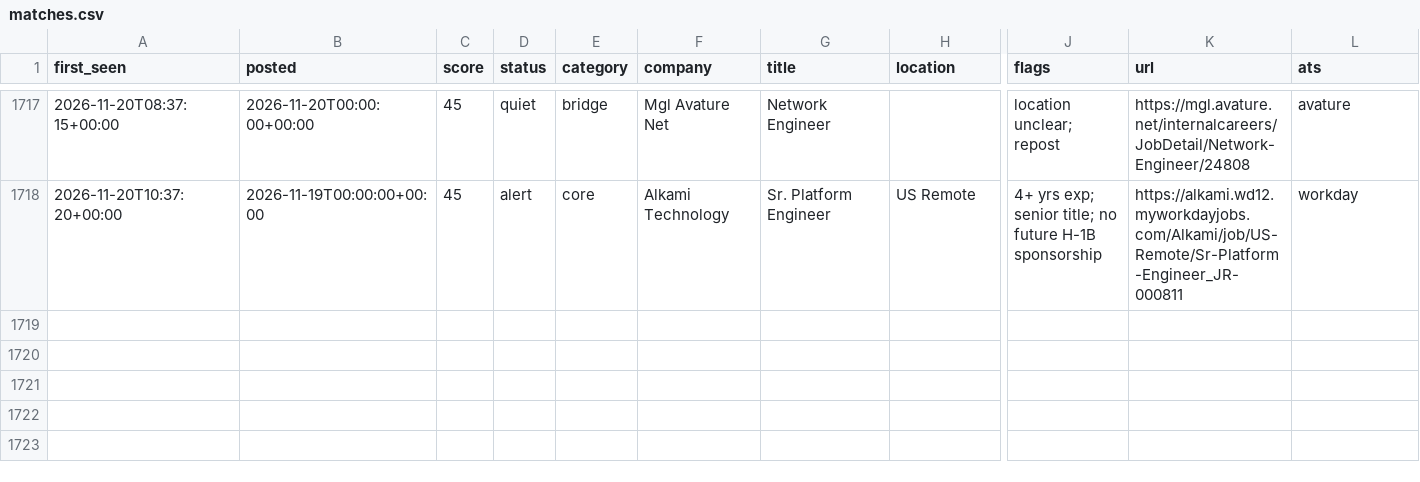
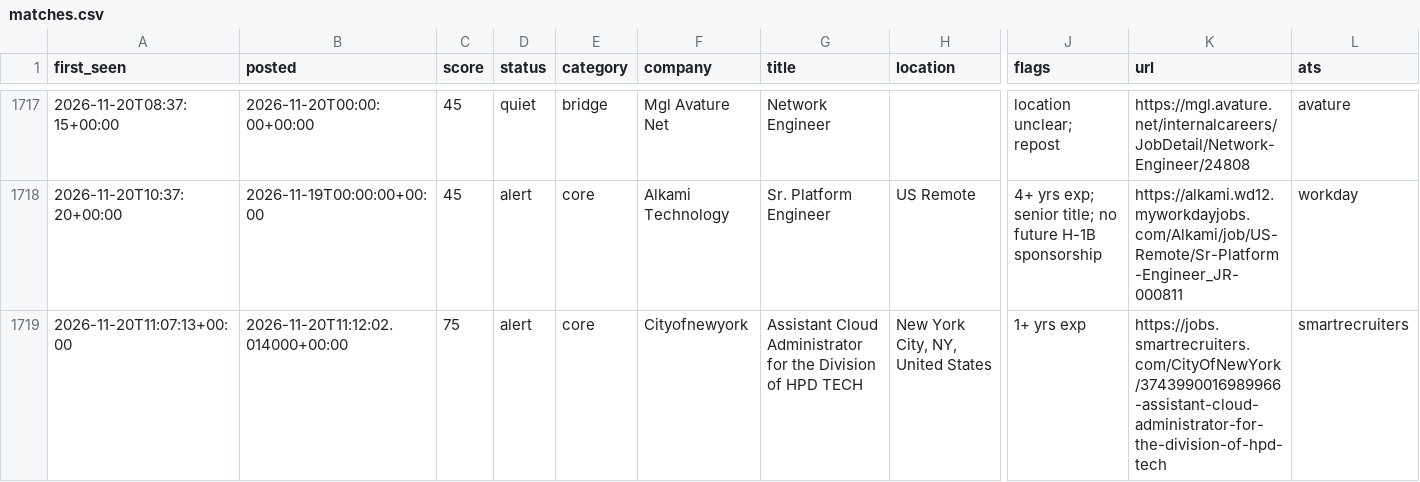
Before and after one commit to chandrakodali/job-radar, a CSV file: data/matches.csv, drawn as a sheet; only a part is shown, gaps mark what is left out; rows hold the shown columns only; the diff names each change by its address in the sheet, - before the commit and + after, or states it on an @@ line.

```diff
--- a/data/matches.csv
+++ b/data/matches.csv
+row 1719: 2026-11-20T11:07:13+00:00 | 2026-11-20T11:12:02.014000+00:00 | 75 | alert | core | Cityofnewyork | Assistant Cloud Administrator for the Division of HPD TECH | New York City, NY, United States | 1+ yrs exp | https://jobs.smartrecruiters.com/CityOfNewYork/3743990016989966-assistant-cloud-administrator-for-the-division-of-hpd-tech | smartrecruiters
```
Also changed, not shown: 3 other files.
